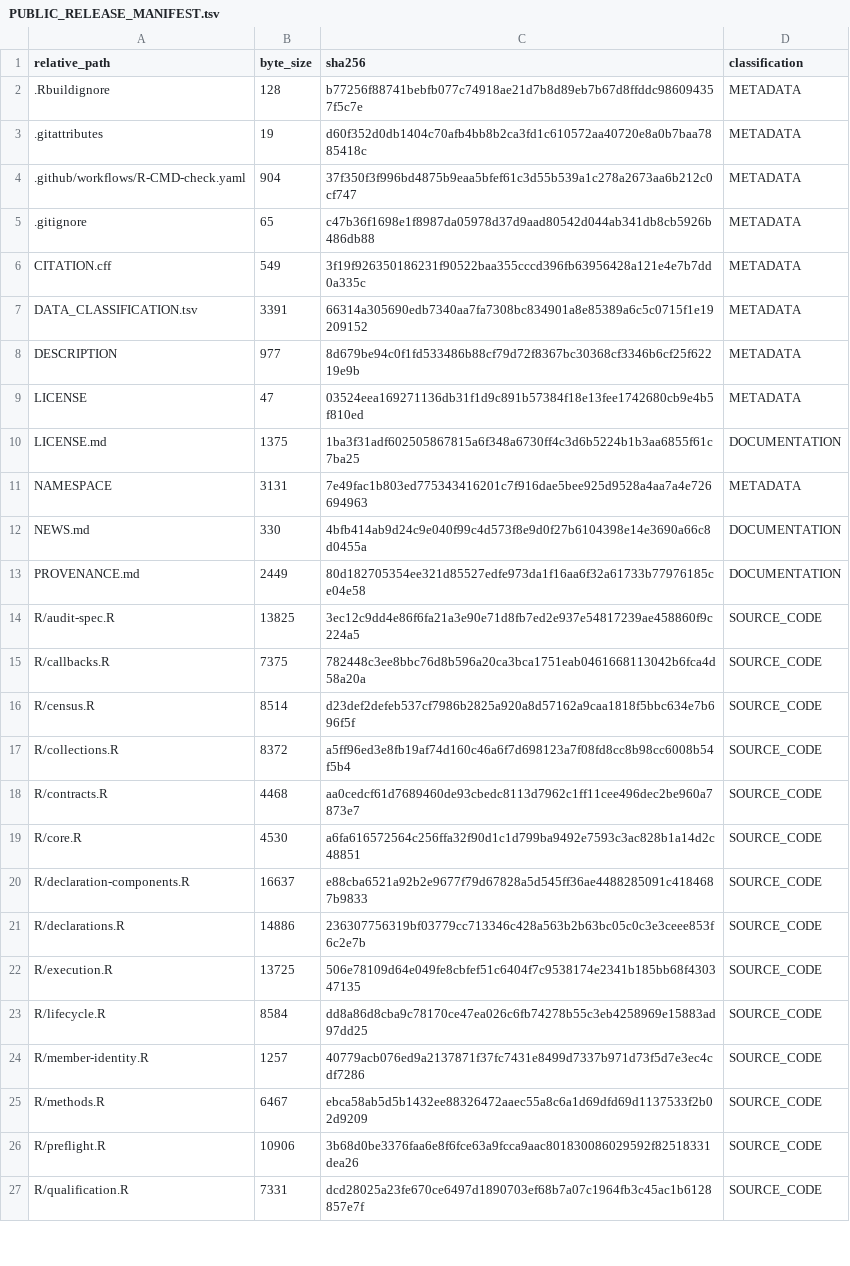
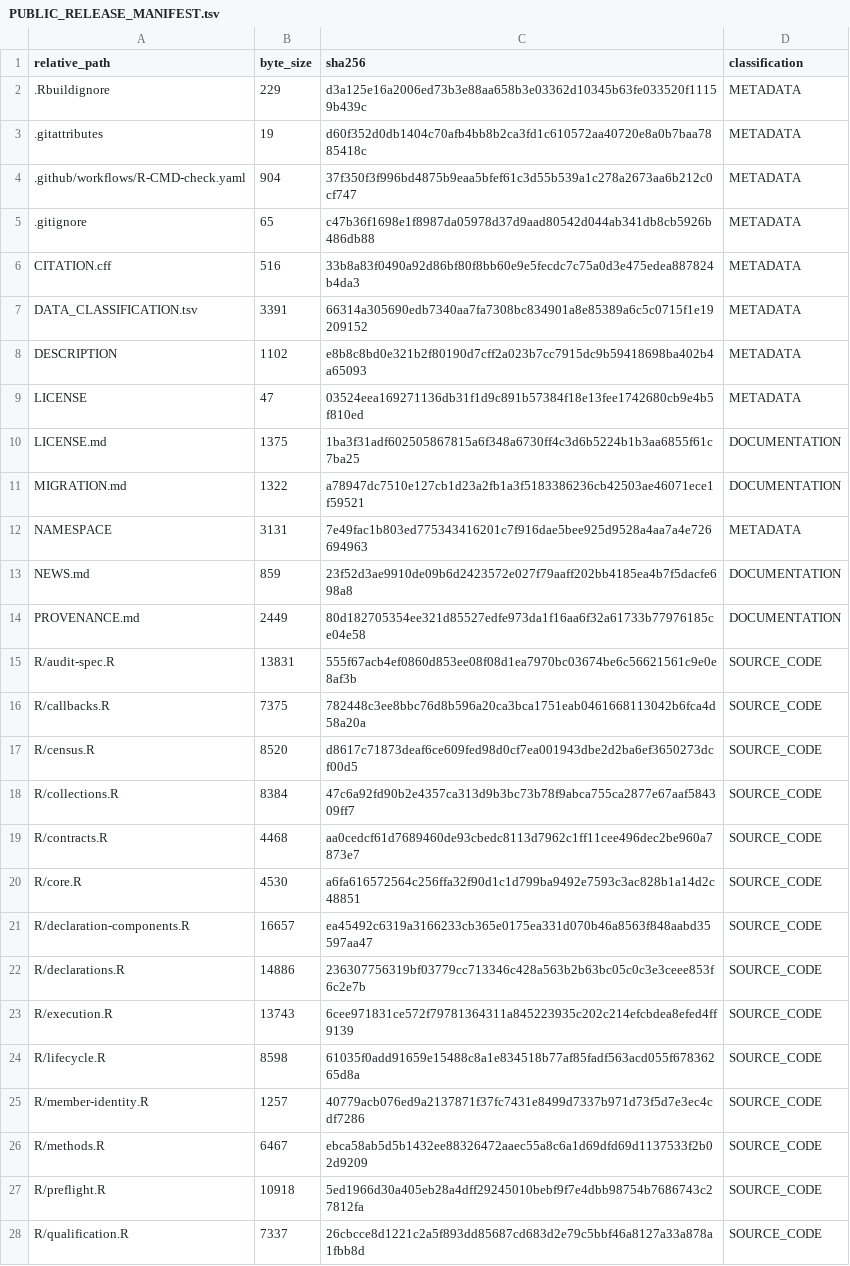
Before and after one commit to ZichenSheng/MeasureQual, a TSV file: PUBLIC_RELEASE_MANIFEST.tsv, drawn as a sheet; only a part is shown; the diff covers the shown part only.

```diff
--- a/PUBLIC_RELEASE_MANIFEST.tsv
+++ b/PUBLIC_RELEASE_MANIFEST.tsv
@@ -1,3 +1,3 @@
 relative_path	byte_size	sha256	classification
-.Rbuildignore	128	b77256f88741bebfb077c74918ae21d7b8d89eb7b67d8ffddc986094357f5c7e	METADATA
+.Rbuildignore	229	d3a125e16a2006ed73b3e88aa658b3e03362d10345b63fe033520f11159b439c	METADATA
 .gitattributes	19	d60f352d0db1404c70afb4bb8b2ca3fd1c610572aa40720e8a0b7baa7885418c	METADATA
@@ -5,23 +5,24 @@ relative_path	byte_size	sha256	classification
 .gitignore	65	c47b36f1698e1f8987da05978d37d9aad80542d044ab341db8cb5926b486db88	METADATA
-CITATION.cff	549	3f19f926350186231f90522baa355cccd396fb63956428a121e4e7b7dd0a335c	METADATA
+CITATION.cff	516	33b8a83f0490a92d86bf80f8bb60e9e5fecdc7c75a0d3e475edea887824b4da3	METADATA
 DATA_CLASSIFICATION.tsv	3391	66314a305690edb7340aa7fa7308bc834901a8e85389a6c5c0715f1e19209152	METADATA
-DESCRIPTION	977	8d679be94c0f1fd533486b88cf79d72f8367bc30368cf3346b6cf25f62219e9b	METADATA
+DESCRIPTION	1102	e8b8c8bd0e321b2f80190d7cff2a023b7cc7915dc9b59418698ba402b4a65093	METADATA
 LICENSE	47	03524eea169271136db31f1d9c891b57384f18e13fee1742680cb9e4b5f810ed	METADATA
 LICENSE.md	1375	1ba3f31adf602505867815a6f348a6730ff4c3d6b5224b1b3aa6855f61c7ba25	DOCUMENTATION
+MIGRATION.md	1322	a78947dc7510e127cb1d23a2fb1a3f5183386236cb42503ae46071ece1f59521	DOCUMENTATION
 NAMESPACE	3131	7e49fac1b803ed775343416201c7f916dae5bee925d9528a4aa7a4e726694963	METADATA
-NEWS.md	330	4bfb414ab9d24c9e040f99c4d573f8e9d0f27b6104398e14e3690a66c8d0455a	DOCUMENTATION
+NEWS.md	859	23f52d3ae9910de09b6d2423572e027f79aaff202bb4185ea4b7f5dacfe698a8	DOCUMENTATION
 PROVENANCE.md	2449	80d182705354ee321d85527edfe973da1f16aa6f32a61733b77976185ce04e58	DOCUMENTATION
-R/audit-spec.R	13825	3ec12c9dd4e86f6fa21a3e90e71d8fb7ed2e937e54817239ae458860f9c224a5	SOURCE_CODE
+R/audit-spec.R	13831	555f67acb4ef0860d853ee08f08d1ea7970bc03674be6c56621561c9e0e8af3b	SOURCE_CODE
 R/callbacks.R	7375	782448c3ee8bbc76d8b596a20ca3bca1751eab0461668113042b6fca4d58a20a	SOURCE_CODE
-R/census.R	8514	d23def2defeb537cf7986b2825a920a8d57162a9caa1818f5bbc634e7b696f5f	SOURCE_CODE
-R/collections.R	8372	a5ff96ed3e8fb19af74d160c46a6f7d698123a7f08fd8cc8b98cc6008b54f5b4	SOURCE_CODE
+R/census.R	8520	d8617c71873deaf6ce609fed98d0cf7ea001943dbe2d2ba6ef3650273dcf00d5	SOURCE_CODE
+R/collections.R	8384	47c6a92fd90b2e4357ca313d9b3bc73b78f9abca755ca2877e67aaf584309ff7	SOURCE_CODE
 R/contracts.R	4468	aa0cedcf61d7689460de93cbedc8113d7962c1ff11cee496dec2be960a7873e7	SOURCE_CODE
 R/core.R	4530	a6fa616572564c256ffa32f90d1c1d799ba9492e7593c3ac828b1a14d2c48851	SOURCE_CODE
-R/declaration-components.R	16637	e88cba6521a92b2e9677f79d67828a5d545ff36ae4488285091c4184687b9833	SOURCE_CODE
+R/declaration-components.R	16657	ea45492c6319a3166233cb365e0175ea331d070b46a8563f848aabd35597aa47	SOURCE_CODE
 R/declarations.R	14886	236307756319bf03779cc713346c428a563b2b63bc05c0c3e3ceee853f6c2e7b	SOURCE_CODE
-R/execution.R	13725	506e78109d64e049fe8cbfef51c6404f7c9538174e2341b185bb68f430347135	SOURCE_CODE
-R/lifecycle.R	8584	dd8a86d8cba9c78170ce47ea026c6fb74278b55c3eb4258969e15883ad97dd25	SOURCE_CODE
+R/execution.R	13743	6cee971831ce572f79781364311a845223935c202c214efcbdea8efed4ff9139	SOURCE_CODE
+R/lifecycle.R	8598	61035f0add91659e15488c8a1e834518b77af85fadf563acd055f67836265d8a	SOURCE_CODE
 R/member-identity.R	1257	40779acb076ed9a2137871f37fc7431e8499d7337b971d73f5d7e3ec4cdf7286	SOURCE_CODE
 R/methods.R	6467	ebca58ab5d5b1432ee88326472aaec55a8c6a1d69dfd69d1137533f2b02d9209	SOURCE_CODE
-R/preflight.R	10906	3b68d0be3376faa6e8f6fce63a9fcca9aac801830086029592f82518331dea26	SOURCE_CODE
-R/qualification.R	7331	dcd28025a23fe670ce6497d1890703ef68b7a07c1964fb3c45ac1b6128857e7f	SOURCE_CODE
+R/preflight.R	10918	5ed1966d30a405eb28a4dff29245010bebf9f7e4dbb98754b7686743c27812fa	SOURCE_CODE
+R/qualification.R	7337	26cbcce8d1221c2a5f893dd85687cd683d2e79c5bbf46a8127a33a878a1fbb8d	SOURCE_CODE
```
Also changed, not shown: 3 added rows and 63 edited cells elsewhere in this file, 48 other files.
